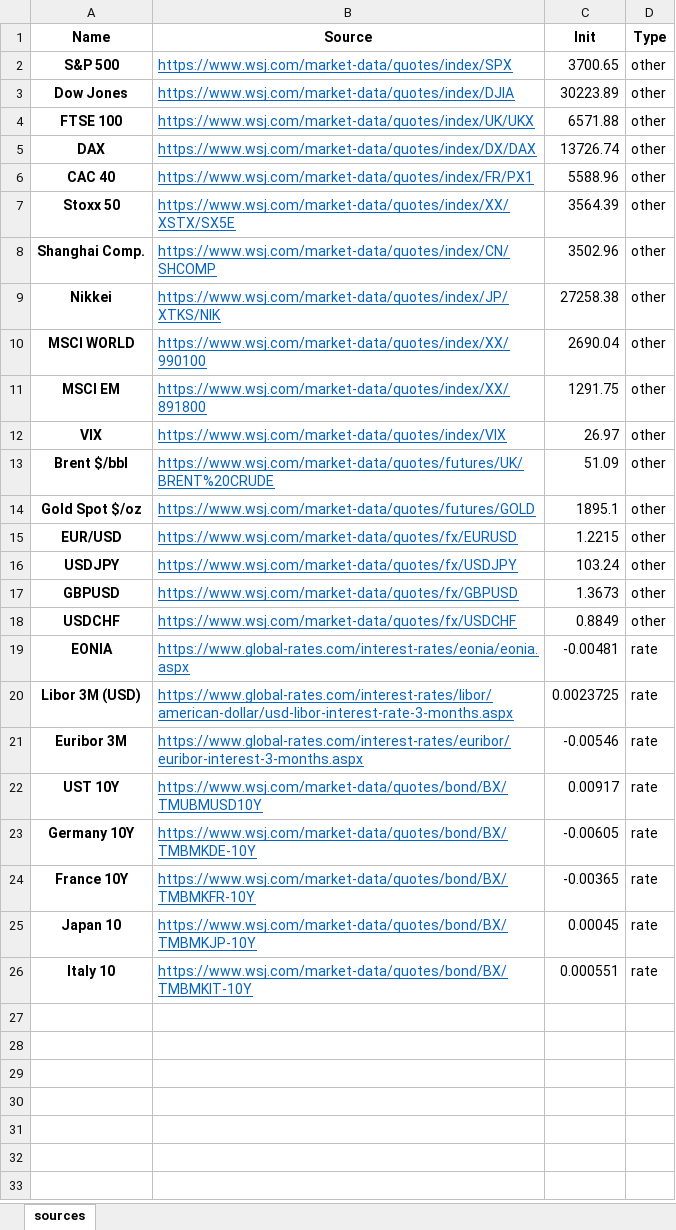
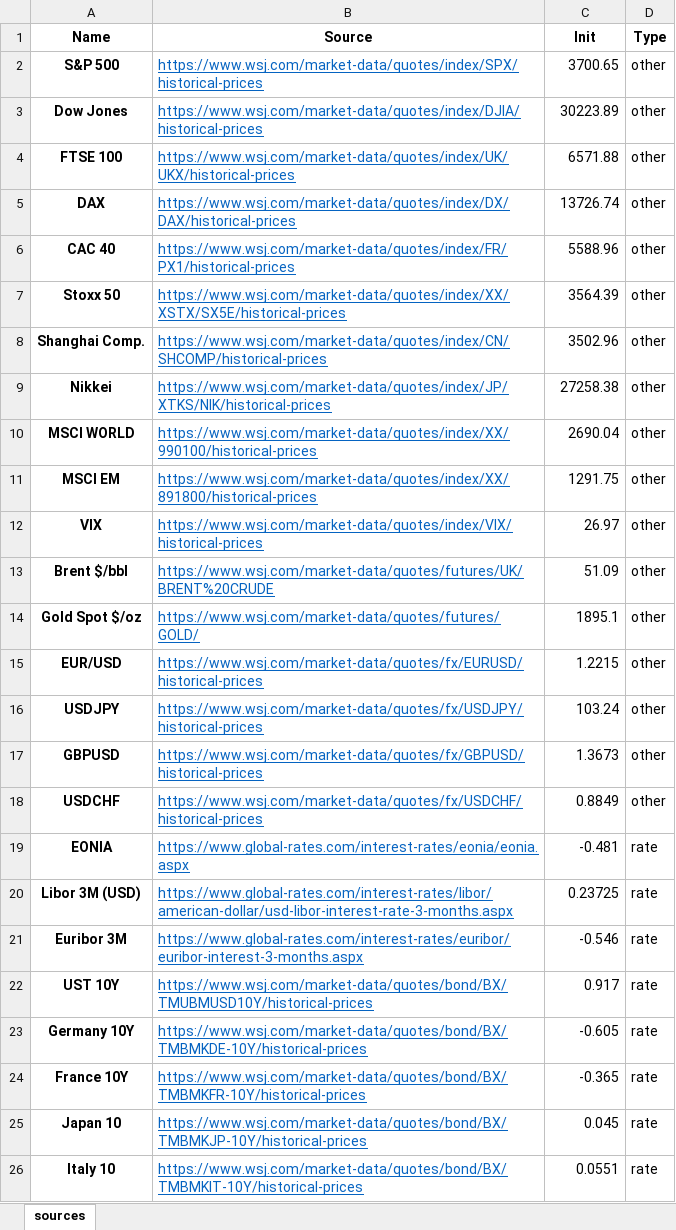
Before and after one commit to AymericBerthoumieu/weekly_report, an Excel workbook: Sources.xlsx, sheet sources, drawn as a sheet; values as stored, in another font and other column widths than the file's, no borders; the diff names each change by its address in the sheet, - before the commit and + after, or states it on an @@ line.

Commit message:
correction of python code with new sources

```diff
--- a/Sources.xlsx (sheet sources)
+++ b/Sources.xlsx (sheet sources)
-B2 (Source): https://www.wsj.com/market-data/quotes/index/SPX
+B2 (Source): https://www.wsj.com/market-data/quotes/index/SPX/historical-prices
-B3 (Source): https://www.wsj.com/market-data/quotes/index/DJIA
+B3 (Source): https://www.wsj.com/market-data/quotes/index/DJIA/historical-prices
-B4 (Source): https://www.wsj.com/market-data/quotes/index/UK/UKX
+B4 (Source): https://www.wsj.com/market-data/quotes/index/UK/UKX/historical-prices
-B5 (Source): https://www.wsj.com/market-data/quotes/index/DX/DAX
+B5 (Source): https://www.wsj.com/market-data/quotes/index/DX/DAX/historical-prices
-B6 (Source): https://www.wsj.com/market-data/quotes/index/FR/PX1
+B6 (Source): https://www.wsj.com/market-data/quotes/index/FR/PX1/historical-prices
-B7 (Source): https://www.wsj.com/market-data/quotes/index/XX/XSTX/SX5E
+B7 (Source): https://www.wsj.com/market-data/quotes/index/XX/XSTX/SX5E/historical-prices
-B8 (Source): https://www.wsj.com/market-data/quotes/index/CN/SHCOMP
+B8 (Source): https://www.wsj.com/market-data/quotes/index/CN/SHCOMP/historical-prices
-B9 (Source): https://www.wsj.com/market-data/quotes/index/JP/XTKS/NIK
+B9 (Source): https://www.wsj.com/market-data/quotes/index/JP/XTKS/NIK/historical-prices
-B10 (Source): https://www.wsj.com/market-data/quotes/index/XX/990100
+B10 (Source): https://www.wsj.com/market-data/quotes/index/XX/990100/historical-prices
-B11 (Source): https://www.wsj.com/market-data/quotes/index/XX/891800
+B11 (Source): https://www.wsj.com/market-data/quotes/index/XX/891800/historical-prices
-B12 (Source): https://www.wsj.com/market-data/quotes/index/VIX
+B12 (Source): https://www.wsj.com/market-data/quotes/index/VIX/historical-prices
-B14 (Source): https://www.wsj.com/market-data/quotes/futures/GOLD
+B14 (Source): https://www.wsj.com/market-data/quotes/futures/GOLD/
-B15 (Source): https://www.wsj.com/market-data/quotes/fx/EURUSD
+B15 (Source): https://www.wsj.com/market-data/quotes/fx/EURUSD/historical-prices
-B16 (Source): https://www.wsj.com/market-data/quotes/fx/USDJPY
+B16 (Source): https://www.wsj.com/market-data/quotes/fx/USDJPY/historical-prices
-B17 (Source): https://www.wsj.com/market-data/quotes/fx/GBPUSD
+B17 (Source): https://www.wsj.com/market-data/quotes/fx/GBPUSD/historical-prices
-B18 (Source): https://www.wsj.com/market-data/quotes/fx/USDCHF
+B18 (Source): https://www.wsj.com/market-data/quotes/fx/USDCHF/historical-prices
-C19 (Init): -0.00481
+C19 (Init): -0.481
-C20 (Init): 0.0023725
+C20 (Init): 0.23725
-C21 (Init): -0.00546
+C21 (Init): -0.546
-B22 (Source): https://www.wsj.com/market-data/quotes/bond/BX/TMUBMUSD10Y
+B22 (Source): https://www.wsj.com/market-data/quotes/bond/BX/TMUBMUSD10Y/historical-prices
-C22 (Init): 0.00917
+C22 (Init): 0.917
-B23 (Source): https://www.wsj.com/market-data/quotes/bond/BX/TMBMKDE-10Y
+B23 (Source): https://www.wsj.com/market-data/quotes/bond/BX/TMBMKDE-10Y/historical-prices
-C23 (Init): -0.00605
+C23 (Init): -0.605
-B24 (Source): https://www.wsj.com/market-data/quotes/bond/BX/TMBMKFR-10Y
+B24 (Source): https://www.wsj.com/market-data/quotes/bond/BX/TMBMKFR-10Y/historical-prices
-C24 (Init): -0.00365
+C24 (Init): -0.365
-B25 (Source): https://www.wsj.com/market-data/quotes/bond/BX/TMBMKJP-10Y
+B25 (Source): https://www.wsj.com/market-data/quotes/bond/BX/TMBMKJP-10Y/historical-prices
-C25 (Init): 0.00045
+C25 (Init): 0.045
-B26 (Source): https://www.wsj.com/market-data/quotes/bond/BX/TMBMKIT-10Y
+B26 (Source): https://www.wsj.com/market-data/quotes/bond/BX/TMBMKIT-10Y/historical-prices
-C26 (Init): 0.000551
+C26 (Init): 0.0551
```
Also changed, not shown: AP_Table_PARSE.xlsm, 3 other files.
